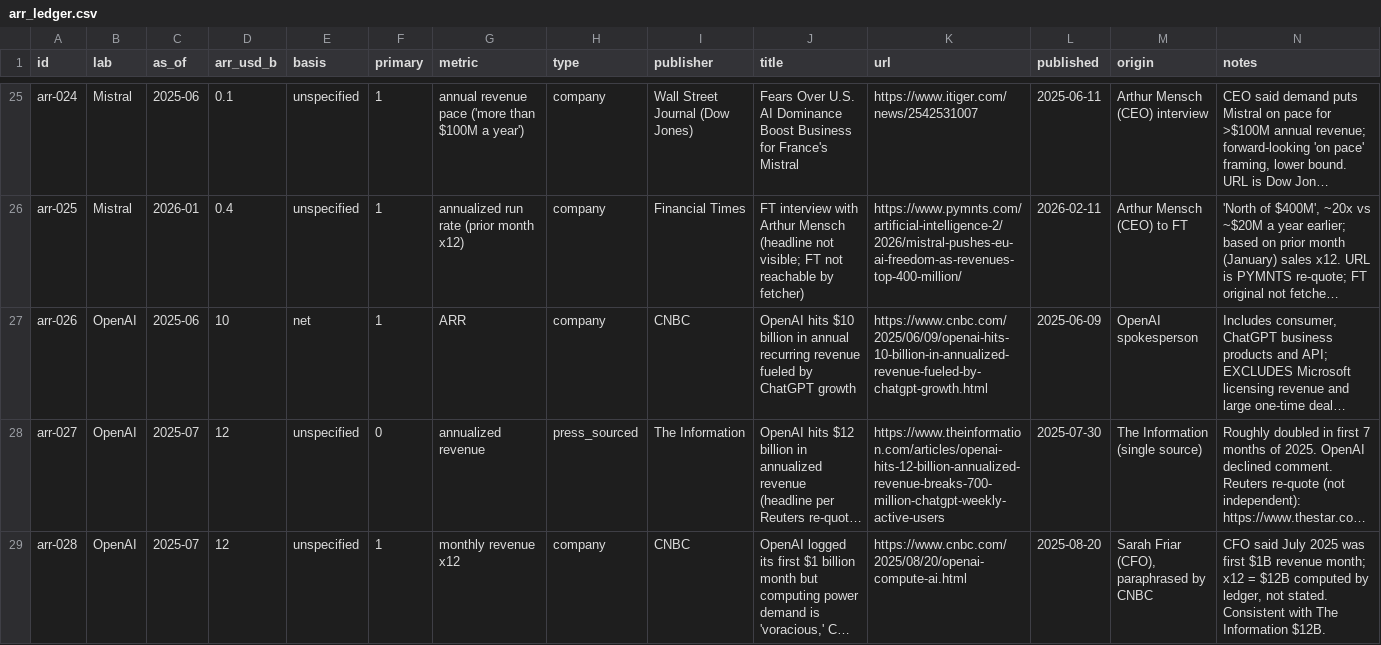
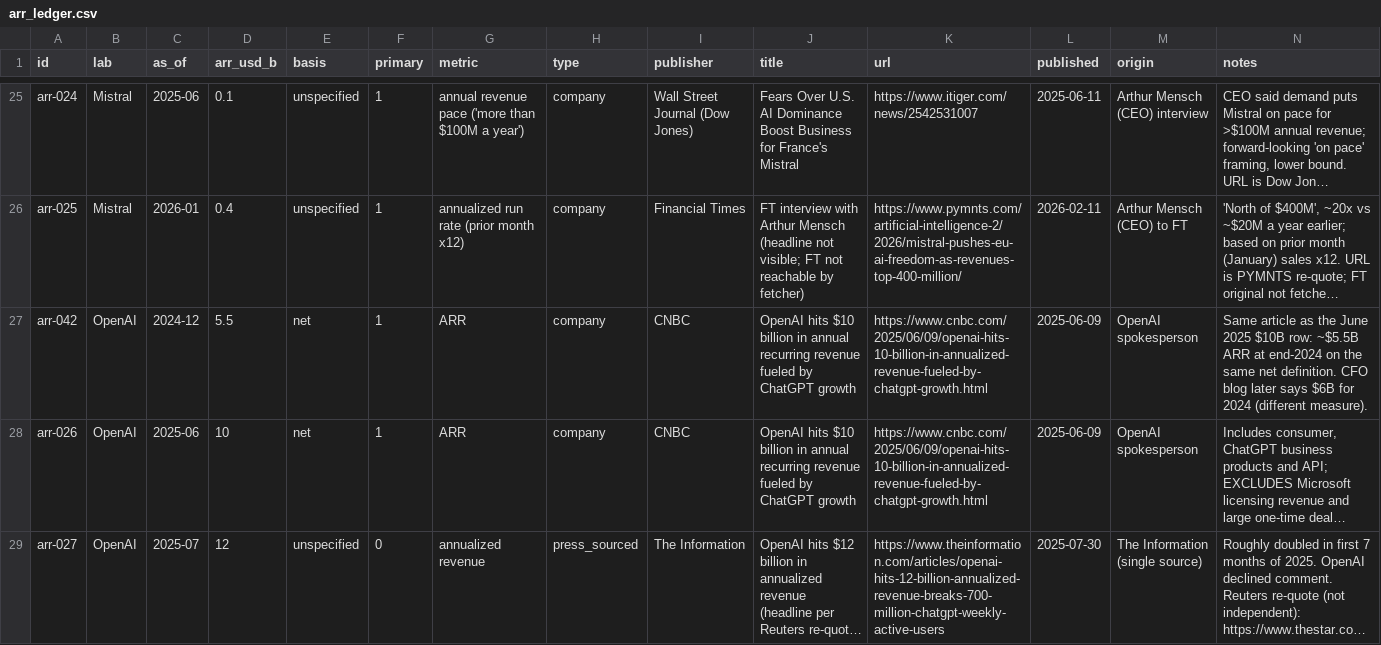
Before and after one commit to SEOKD/chiip, a CSV file: knowledge/models/ai_labs/arr_ledger.csv, drawn as a sheet; only a part is shown, gaps mark what is left out; the shorter side is filled out with more unchanged rows; long unchanged cells end in …; the diff names each change by its address in the sheet, - before the commit and + after, or states it on an @@ line.

```diff
--- a/knowledge/models/ai_labs/arr_ledger.csv
+++ b/knowledge/models/ai_labs/arr_ledger.csv
+row 27: arr-042 | OpenAI | 2024-12 | 5.5 | net | 1 | ARR | company | CNBC | OpenAI hits $10 billion in annual recurring revenue fueled by ChatGPT growth | https://www.cnbc.com/2025/06/09/openai-hits-10-billion-in-annualized-revenue-fueled-by-chatgpt-growth.html | 2025-06-09 | OpenAI spokesperson | Same article as the June 2025 $10B row: ~$5.5B ARR at end-2024 on the same net definition. CFO blog later says $6B for 2024 (different measure).
```
Also changed, not shown: 5 other files.
